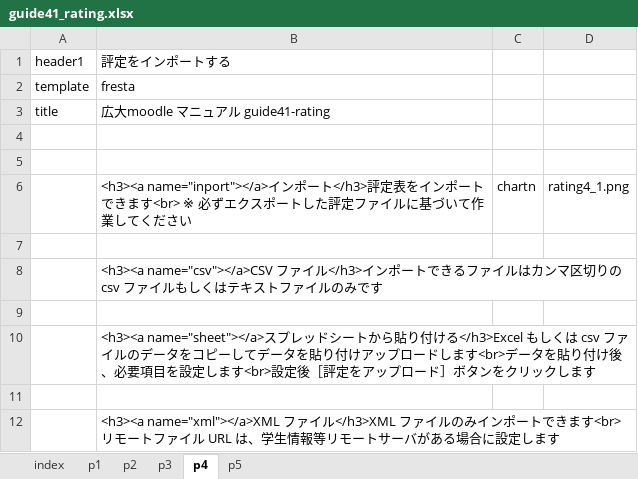
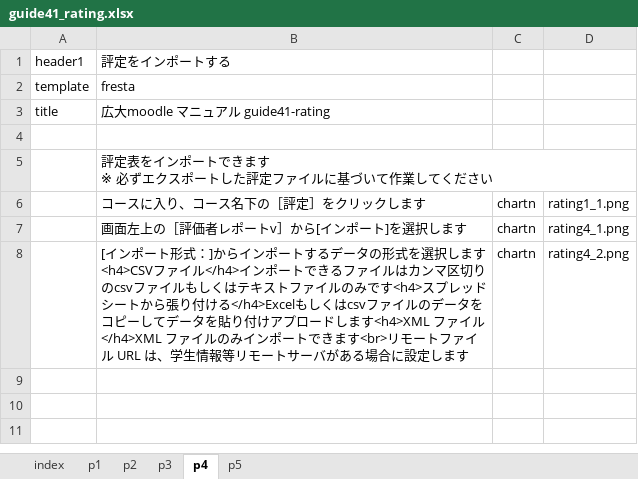
Before and after one commit to imc-lms-adm/support-vle-man, an Excel workbook: guide41_rating.xlsx, sheet p4, drawn as a sheet; values as stored, in another font and other column widths than the file's, no borders; removed rows and columns are numbered as before the commit, all else as after; ↵ is a line break in a cell; the diff names each change by its address in the sheet, - before the commit and + after, or states it on an @@ line.

```diff
--- a/guide41_rating.xlsx (sheet p4)
+++ b/guide41_rating.xlsx (sheet p4)
-B5: (empty)
+B5: 評定表をインポートできます ↵ ※ 必ずエクスポートした評定ファイルに基づいて作業してください
+row 6:  | コースに入り、コース名下の［評定］をクリックします | chartn | rating1_1.png
-B7: <h3><a name="inport"></a>インポート</h3>評定表をインポートできます<br> ※ 必ずエクスポートした評定ファイルに基づいて作業してください
+B7: 画面左上の［評価者レポートv］から[インポート]を選択します
-row 8: (empty)
+row 8:  | [インポート形式：]からインポートするデータの形式を選択します<h4>CSVファイル</h4>インポートできるファイルはカンマ区切りのcsvファイルもしくはテキストファイルのみです<h4>スプレッドシートから張り付ける</h4>Excelもしくはcsvファイルのデータをコピーしてデータを貼り付けアプロードします<h4>XML ファイル</h4>XML ファイルのみインポートできます<br>リモートファイル URL は、学生情報等リモートサーバがある場合に設定します | chartn | rating4_2.png
-row 8:  | <h3><a name="csv"></a>CSV ファイル</h3>インポートできるファイルはカンマ区切りの csv ファイルもしくはテキストファイルのみです
-row 9: (empty)
-row 10:  | <h3><a name="sheet"></a>スプレッドシートから貼り付ける</h3>Excel もしくは csv ファイルのデータをコピーしてデータを貼り付けアップロードします<br>データを貼り付け後、必要項目を設定します<br>設定後［評定をアップロード］ボタンをクリックします
-row 11: (empty)
-row 12:  | <h3><a name="xml"></a>XML ファイル</h3>XML ファイルのみインポートできます<br>リモートファイル URL は、学生情報等リモートサーバがある場合に設定します
```
Also changed, not shown: sheet p3, sheet p1, sheet p5, sheet p2.
